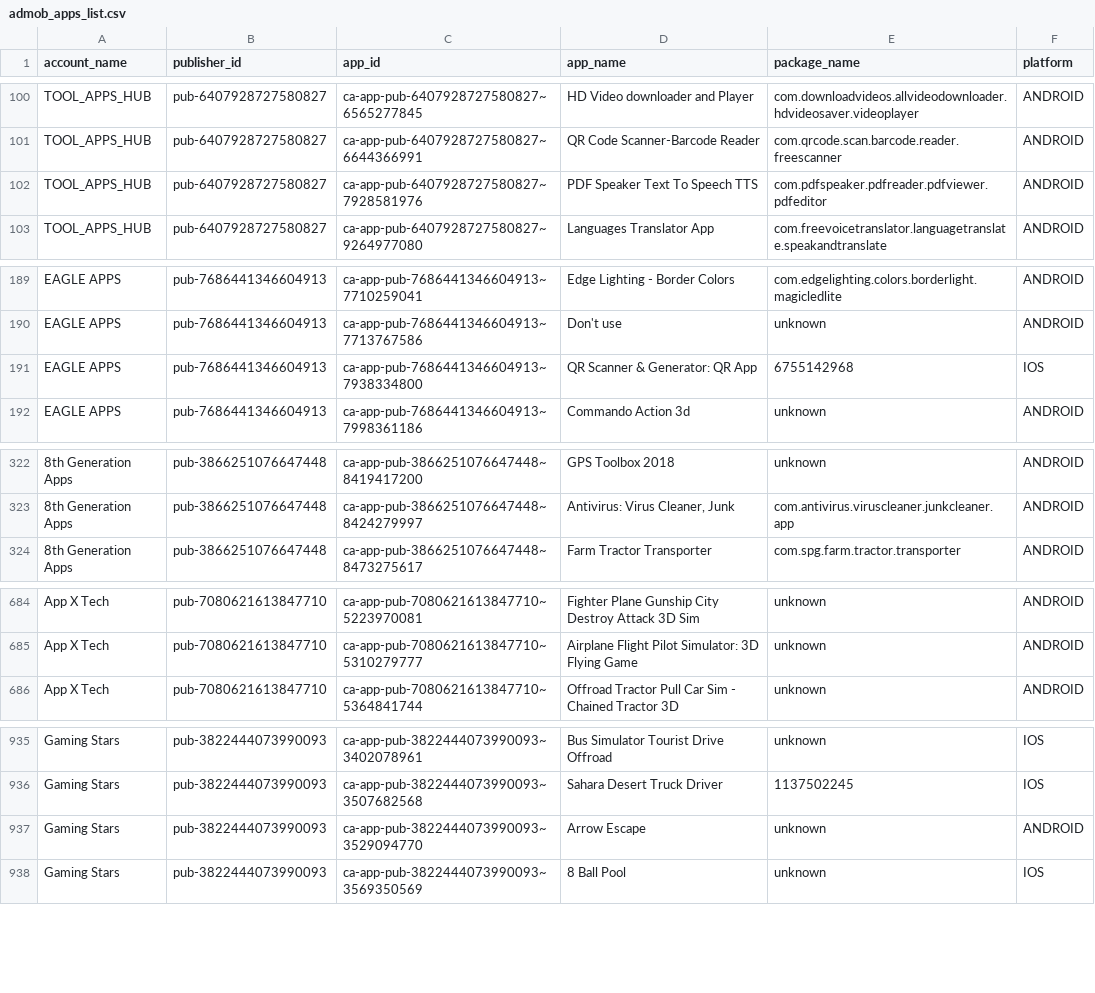
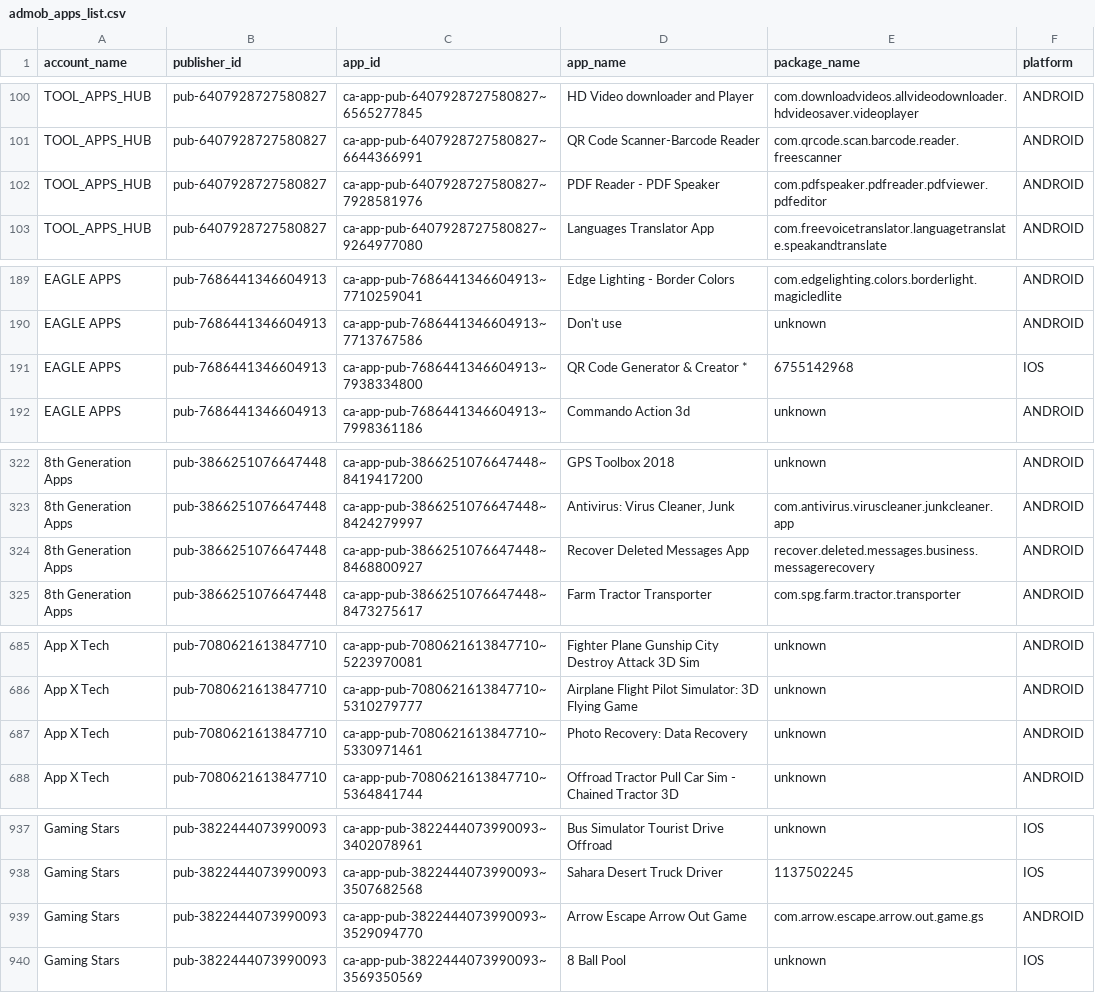
Before and after one commit to Automation2-admob/fcast-ad-engine, a CSV file: admob_apps_list.csv, drawn as a sheet; only a part is shown, gaps mark what is left out; addresses are those after the commit; the diff covers the shown part only; the diff names each change by its address in the sheet, - before the commit and + after, or states it on an @@ line.

```diff
--- a/admob_apps_list.csv
+++ b/admob_apps_list.csv
-D102 (app_name): PDF Speaker Text To Speech TTS
+D102 (app_name): PDF Reader - PDF Speaker
-D191 (app_name): QR Scanner & Generator: QR App
+D191 (app_name): QR Code Generator & Creator *
+row 324: 8th Generation Apps | pub-3866251076647448 | ca-app-pub-3866251076647448~8468800927 | Recover Deleted Messages App | recover.deleted.messages.business.messagerecovery | ANDROID
+row 687: App X Tech | pub-7080621613847710 | ca-app-pub-7080621613847710~5330971461 | Photo Recovery: Data Recovery | unknown | ANDROID
-D939 (app_name): Arrow Escape
+D939 (app_name): Arrow Escape Arrow Out Game
-E939 (package_name): unknown
+E939 (package_name): com.arrow.escape.arrow.out.game.gs
```
Also changed, not shown: 4 edited cells elsewhere in this file.
